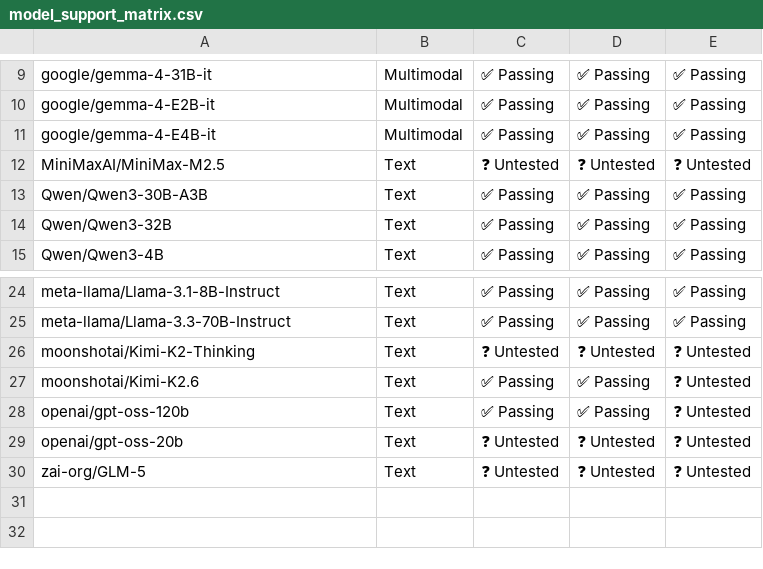
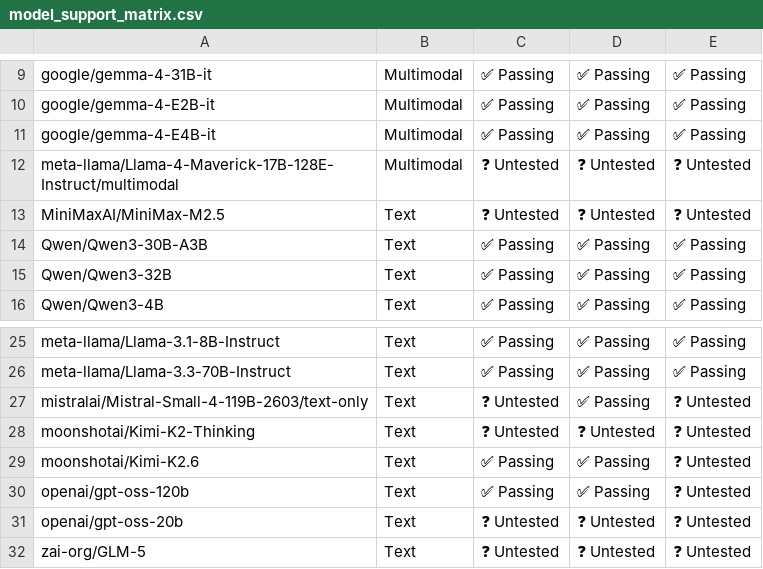
Before and after one commit to vllm-project/tpu-inference, a CSV file: support_matrices/release/v7x/default/model_support_matrix.csv, drawn as a sheet; only a part is shown, gaps mark what is left out; the diff names each change by its address in the sheet, - before the commit and + after, or states it on an @@ line.

```diff
--- a/support_matrices/release/v7x/default/model_support_matrix.csv
+++ b/support_matrices/release/v7x/default/model_support_matrix.csv
+row 12: meta-llama/Llama-4-Maverick-17B-128E-Instruct/multimodal | Multimodal | ❓ Untested | ❓ Untested | ❓ Untested
+row 27: mistralai/Mistral-Small-4-119B-2603/text-only | Text | ❓ Untested | ✅ Passing | ❓ Untested
```
Also changed, not shown: support_matrices/release/v6e/default/feature_support_matrix.csv, support_matrices/release/v6e/default/model_support_matrix.csv, 13 other files.
